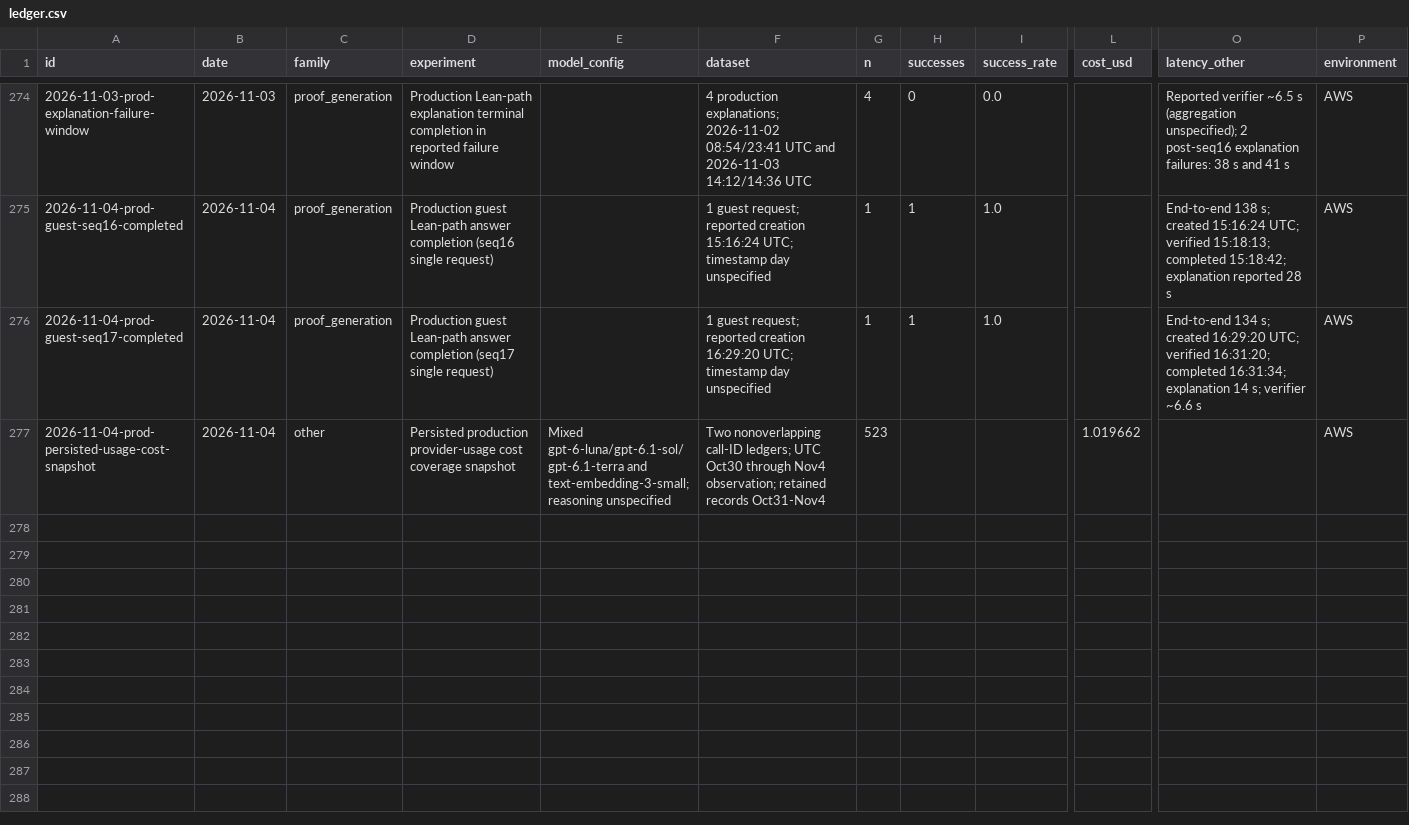
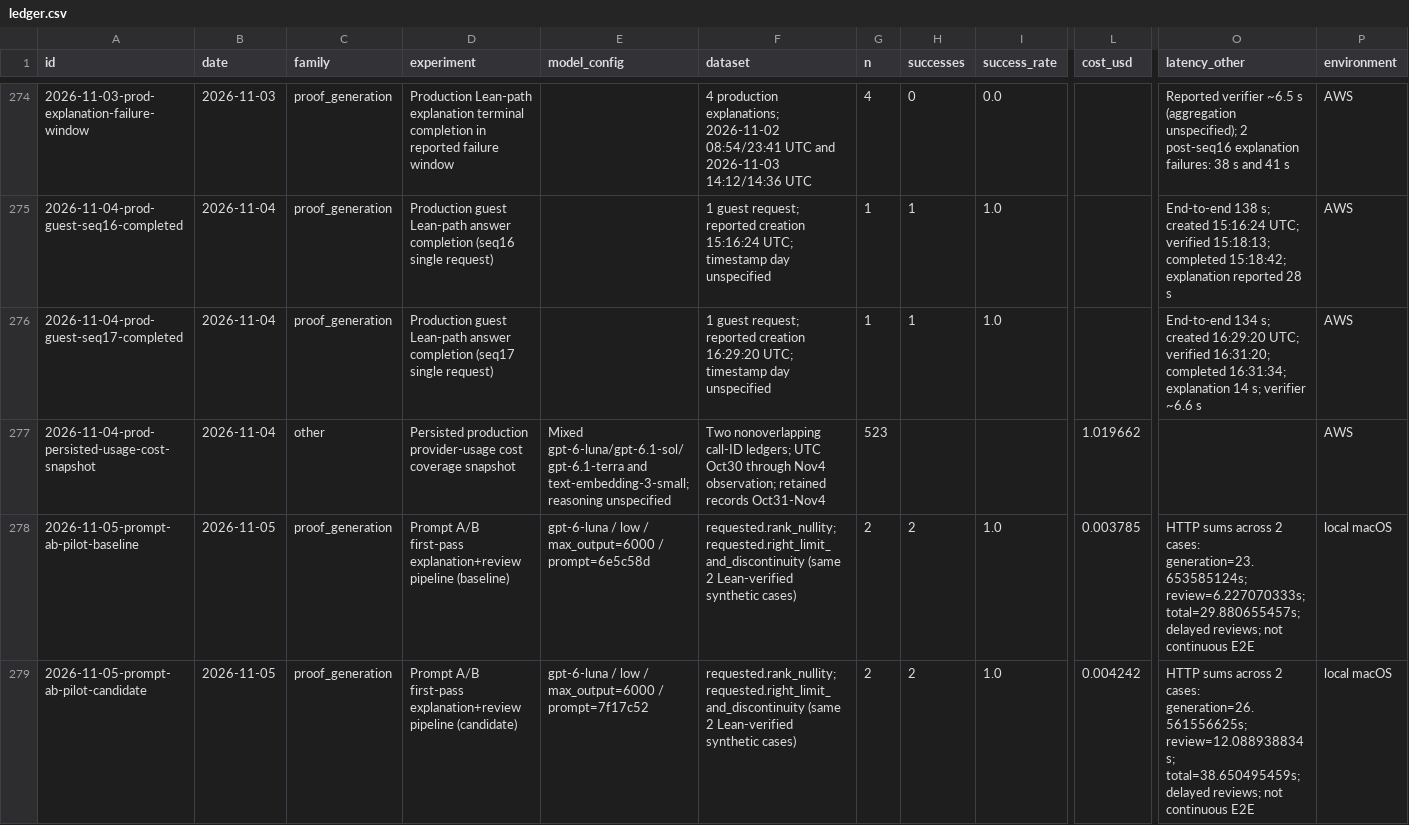
Before and after one commit to AtsushiHosaka/pals, a CSV file: docs/quality-ledger/ledger.csv, drawn as a sheet; only a part is shown, gaps mark what is left out; rows hold the shown columns only; the diff names each change by its address in the sheet, - before the commit and + after, or states it on an @@ line.

Commit message:
Add dated matched-prompt measurements and regenerate charts

```diff
--- a/docs/quality-ledger/ledger.csv
+++ b/docs/quality-ledger/ledger.csv
+row 278: 2026-11-05-prompt-ab-pilot-baseline | 2026-11-05 | proof_generation | Prompt A/B first-pass explanation+review pipeline (baseline) | gpt-6-luna / low / max_output=6000 / prompt=6e5c58d | requested.rank_nullity;requested.right_limit_and_discontinuity (same 2 Lean-verified synthetic cases) | 2 | 2 | 1.0 | 0.003785 | HTTP sums across 2 cases: generation=23.653585124s; review=6.227070333s; total=29.880655457s; delayed reviews; not continuous E2E | local macOS
+row 279: 2026-11-05-prompt-ab-pilot-candidate | 2026-11-05 | proof_generation | Prompt A/B first-pass explanation+review pipeline (candidate) | gpt-6-luna / low / max_output=6000 / prompt=7f17c52 | requested.rank_nullity;requested.right_limit_and_discontinuity (same 2 Lean-verified synthetic cases) | 2 | 2 | 1.0 | 0.004242 | HTTP sums across 2 cases: generation=26.561556625s; review=12.088938834s; total=38.650495459s; delayed reviews; not continuous E2E | local macOS
```
Also changed, not shown: 5 other files.
